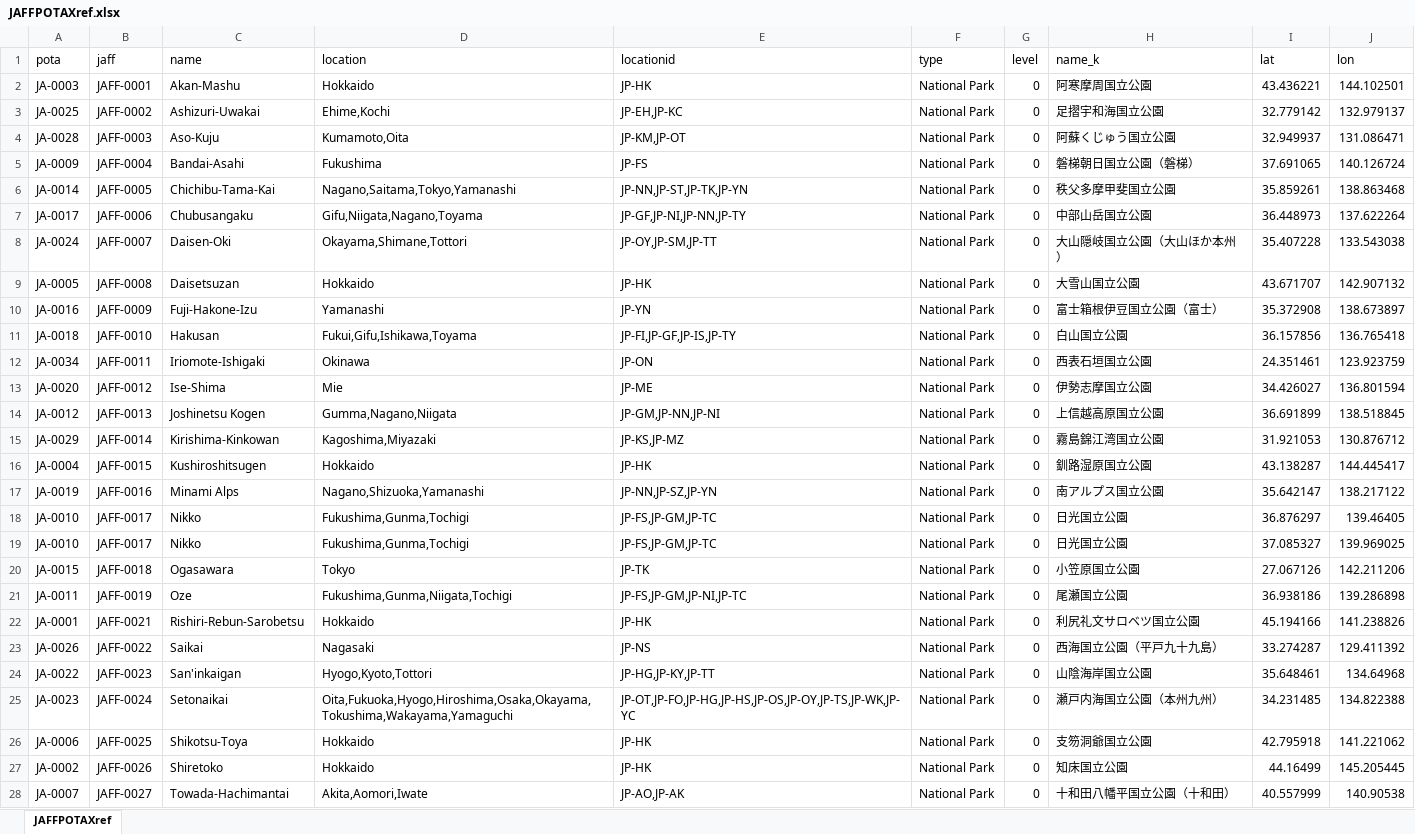
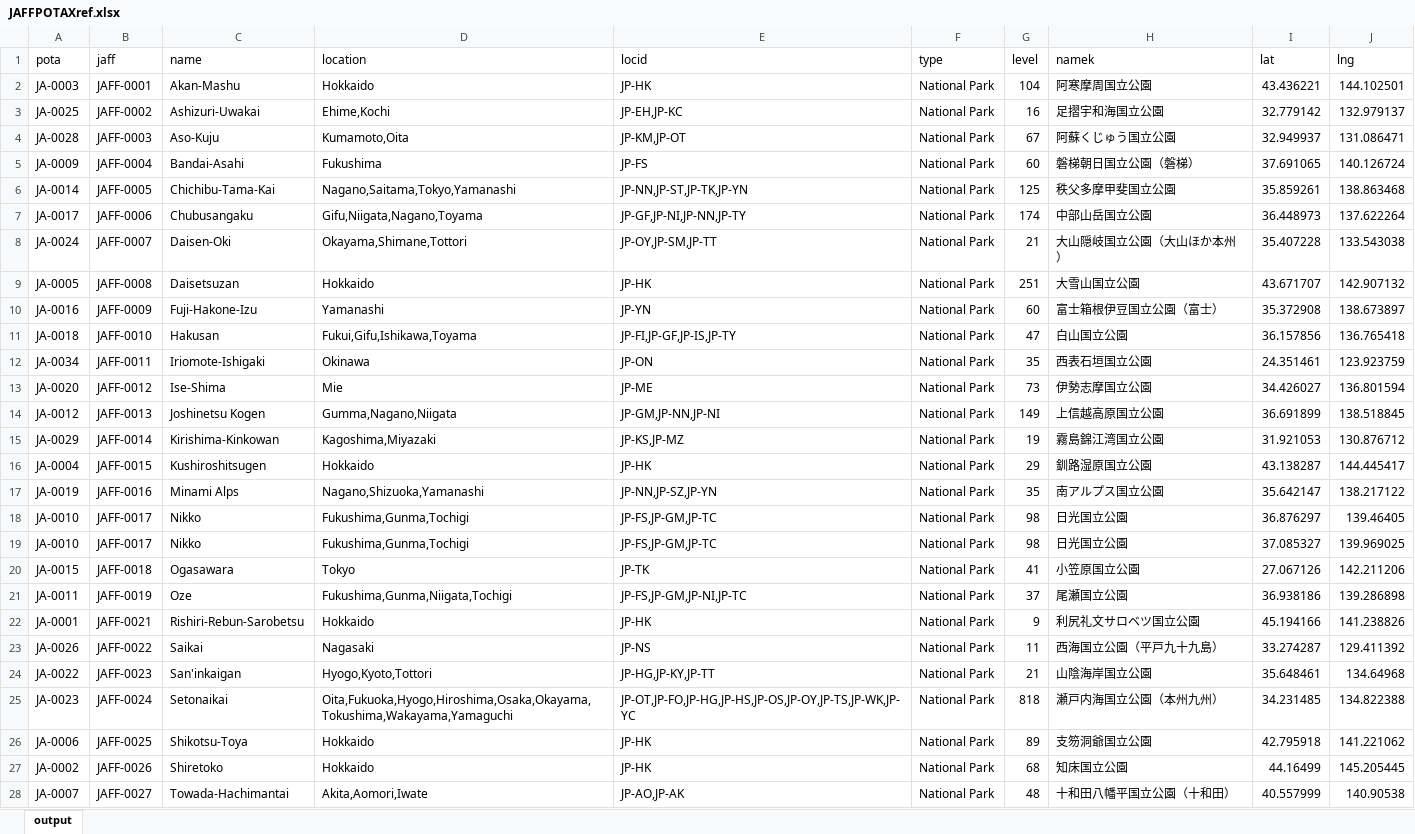
Before and after one commit to jl1nie/MyQTH, an Excel workbook: JAFFPOTAXref.xlsx, sheet output, drawn as a sheet; only a part is shown; values as stored, in another font and other column widths than the file's, no borders; charts and pictures not drawn; the diff covers the shown part only; the diff names each change by its address in the sheet, - before the commit and + after, or states it on an @@ line.

```diff
--- a/JAFFPOTAXref.xlsx (sheet output)
+++ b/JAFFPOTAXref.xlsx (sheet output)
-sheet tab: JAFFPOTAXref
+sheet tab: output
-E1: locationid
+E1: locid
-H1: name_k
+H1: namek
-J1: lon
+J1: lng
-G2 (level): 0
+G2 (level): 104
-G3 (level): 0
+G3 (level): 16
-G4 (level): 0
+G4 (level): 67
-G5 (level): 0
+G5 (level): 60
-G6 (level): 0
+G6 (level): 125
-G7 (level): 0
+G7 (level): 174
-G8 (level): 0
+G8 (level): 21
-G9 (level): 0
+G9 (level): 251
-G10 (level): 0
+G10 (level): 60
-G11 (level): 0
+G11 (level): 47
-G12 (level): 0
+G12 (level): 35
-G13 (level): 0
+G13 (level): 73
-G14 (level): 0
+G14 (level): 149
-G15 (level): 0
+G15 (level): 19
-G16 (level): 0
+G16 (level): 29
-G17 (level): 0
+G17 (level): 35
-G18:G19 (level): 0
+G18:G19 (level): 98
-G20 (level): 0
+G20 (level): 41
-G21 (level): 0
+G21 (level): 37
-G22 (level): 0
+G22 (level): 9
-G23 (level): 0
+G23 (level): 11
-G24 (level): 0
+G24 (level): 21
-G25 (level): 0
+G25 (level): 818
-G26 (level): 0
+G26 (level): 89
-G27 (level): 0
+G27 (level): 68
-G28 (level): 0
+G28 (level): 48
```
Also changed, not shown: 1 added row and 936 edited cells elsewhere in this sheet, 1 other file.
